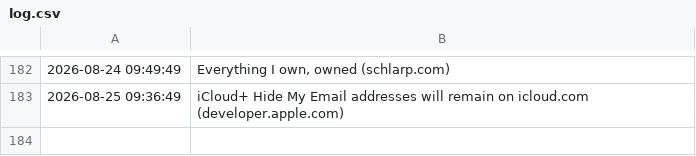
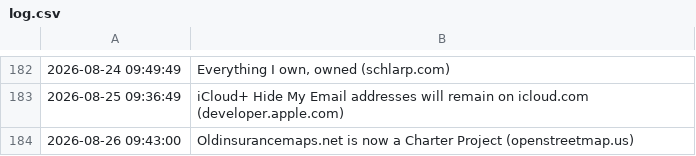
Before and after one commit to Trish0606/daily-web-scraper, a CSV file: log.csv, drawn as a sheet; only a part is shown, gaps mark what is left out.

```diff
--- a/log.csv
+++ b/log.csv
@@ -183 +183,2 @@
 2026-08-25 09:36:49,iCloud+ Hide My Email addresses will remain on icloud.com (developer.apple.com)
+2026-08-26 09:43:00,Oldinsurancemaps.net is now a Charter Project (openstreetmap.us)
```
